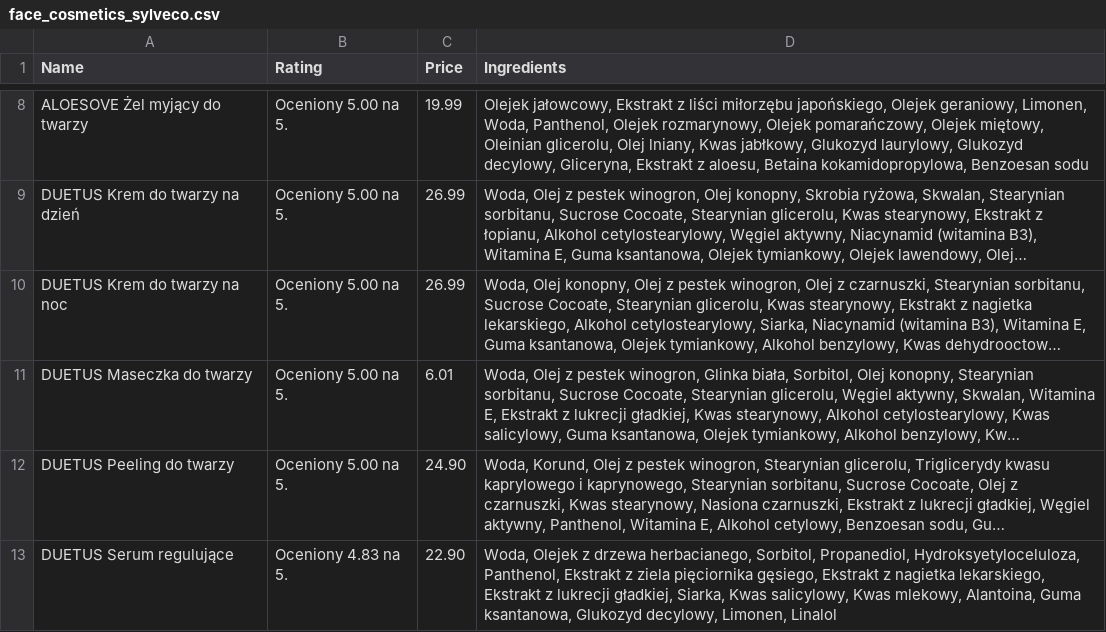
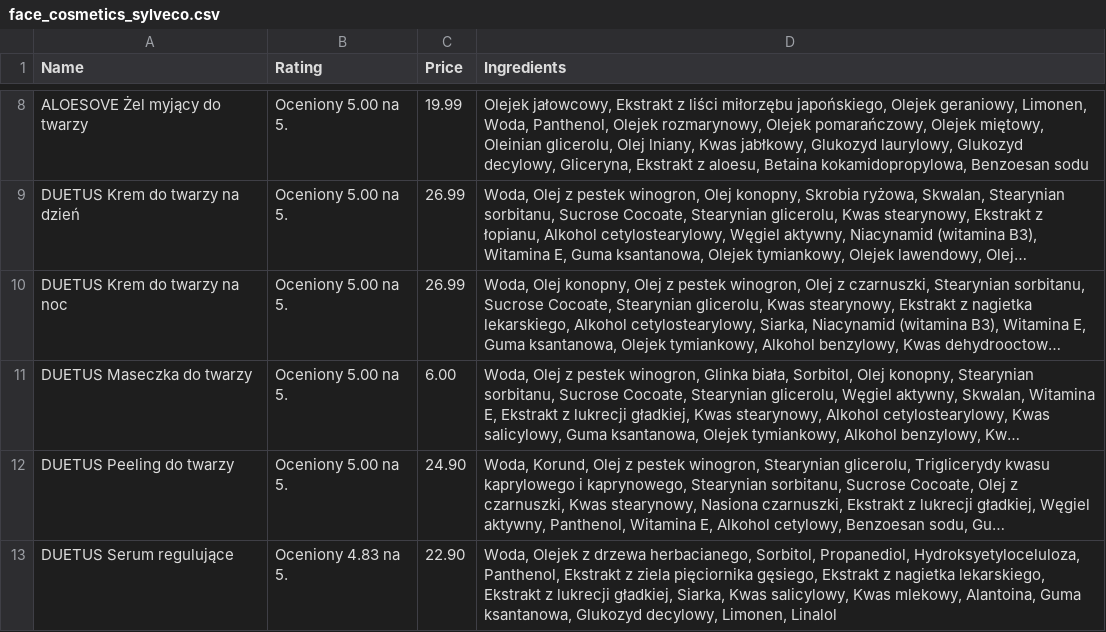
Before and after one commit to anna1901/cosmetics-web-crawler, a CSV file: face_cosmetics_sylveco.csv, drawn as a sheet; only a part is shown, gaps mark what is left out; long unchanged cells end in …; the diff names each change by its address in the sheet, - before the commit and + after, or states it on an @@ line.

```diff
--- a/face_cosmetics_sylveco.csv
+++ b/face_cosmetics_sylveco.csv
-C11 (Price): 6.01
+C11 (Price): 6.00
```
Also changed, not shown: 5 other files.
